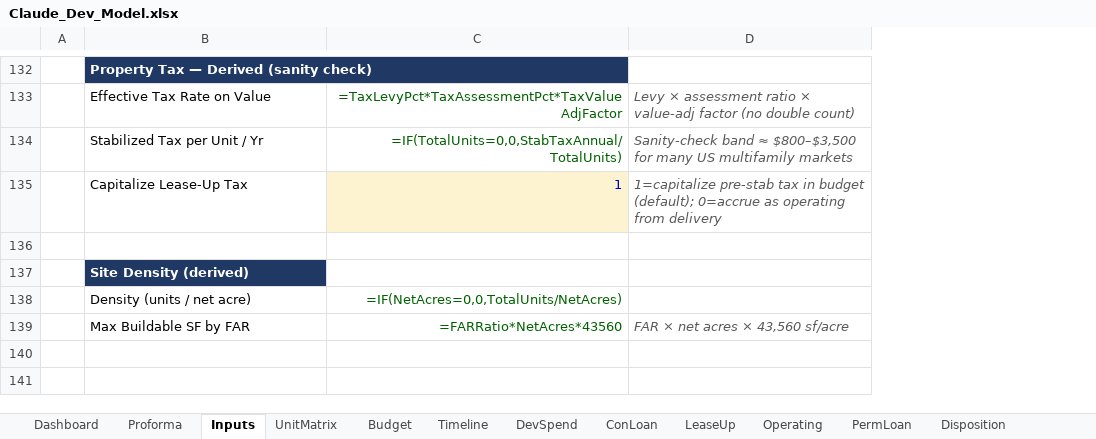
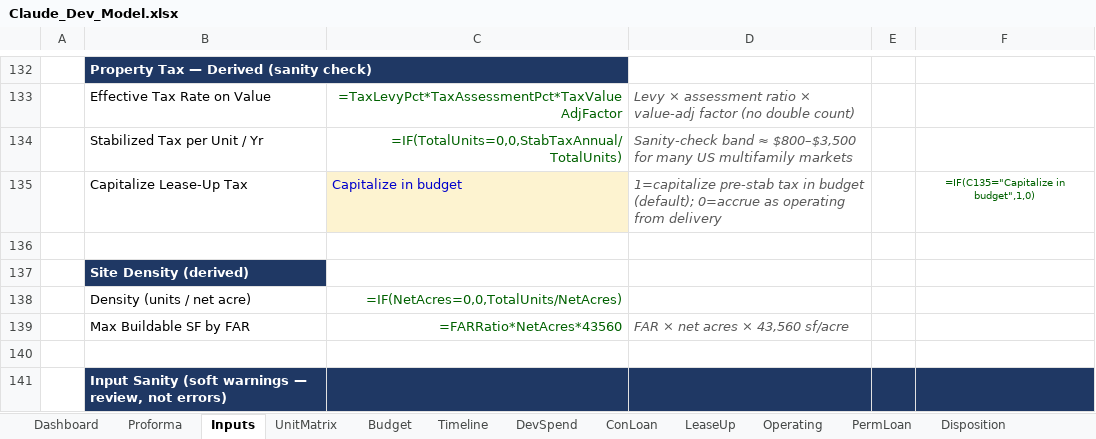
Before and after one commit to thomasholben5-web/dev-model, an Excel workbook: Claude_Dev_Model.xlsx, sheet Inputs, drawn as a sheet; only a part is shown, gaps mark what is left out; values as stored, in another font and other column widths than the file's, no borders; formulas without a stored value are shown as written; conditional formats not drawn; removed rows and columns are numbered as before the commit, all else as after; the diff covers the shown part only; the diff names each change by its address in the sheet, - before the commit and + after, or states it on an @@ line.

```diff
--- a/Claude_Dev_Model.xlsx (sheet Inputs)
+++ b/Claude_Dev_Model.xlsx (sheet Inputs)
-column D, rows 133-139: Levy × assessment ratio × value-adj factor (no double count) | Sanity-check band ≈ $800–$3,500 for many US multifamily markets | 1=capitalize pre-stab tax in budget (default); 0=accrue as operating from delivery |  |  |  | FAR × net acres × 43,560 sf/acre
+column D, rows 133-139: Levy × assessment ratio × value-adj factor (no double count) | Sanity-check band ≈ $800–$3,500 for many US multifamily markets | 1=capitalize pre-stab tax in budget (default); 0=accrue as operating from delivery |  |  |  | FAR × net acres × 43,560 sf/acre
+column E, empty
+column F, row 135: =IF(C135="Capitalize in budget",1,0)
-C135: 1
+C135: Capitalize in budget
-C135 alignment: right
+C135 alignment: left
+row 140: (empty)
+row 141:  | Input Sanity (soft warnings — review, not errors)
```
Also changed, not shown: 7 added rows, 7 edited cells and cell formats elsewhere in this sheet, 1 other file.
